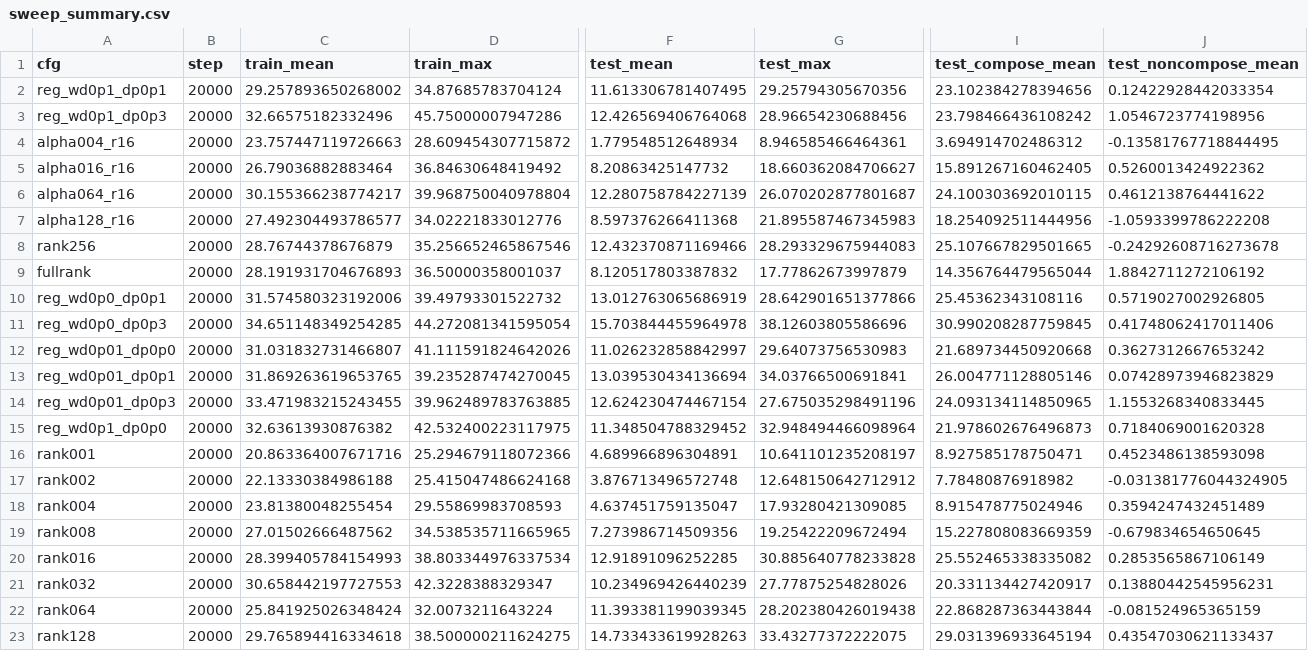
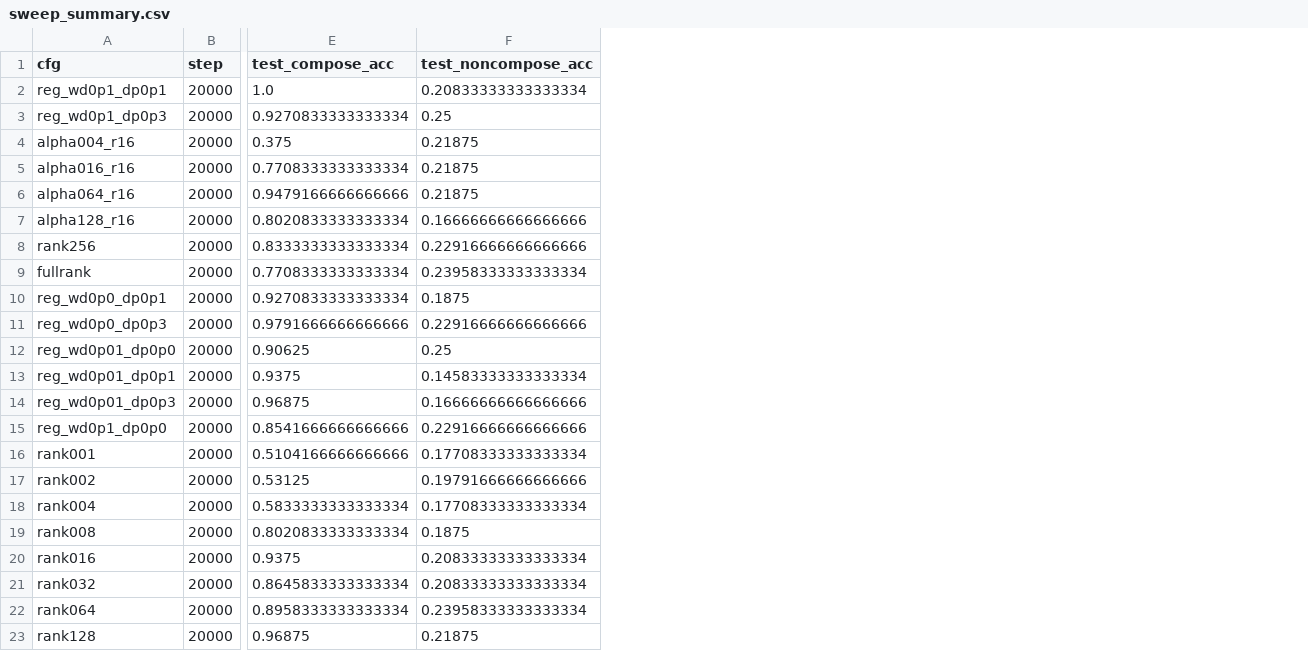
Before and after one commit to jonathanbostock/jonathanbostock.github.io, a CSV file: vibe-research/matching-game-scale/figs/sweep_summary.csv, drawn as a sheet; only a part is shown, gaps mark what is left out; removed rows and columns are numbered as before the commit, all else as after; the diff names each change by its address in the sheet, - before the commit and + after, or states it on an @@ line.

Commit message:
vibe-research matching-game-scale V2.1: all plots in accuracy + chance line

```diff
--- a/vibe-research/matching-game-scale/figs/sweep_summary.csv
+++ b/vibe-research/matching-game-scale/figs/sweep_summary.csv
-column C (train_mean), rows 2-23: 29.257893650268002 | 32.66575182332496 | 23.757447119726663 | 26.79036882883464 | 30.155366238774217 | 27.492304493786577 | 28.76744378676879 | 28.191931704676893 | 31.574580323192006 | 34.651148349254285 | 31.031832731466807 | 31.869263619653765 | 33.471983215243455 | 32.63613930876382 | 20.863364007671716 | 22.13330384986188 | 23.81380048255454 | 27.01502666487562 | 28.399405784154993 | 30.658442197727553 | 25.841925026348424 | 29.765894416334618
-column D (train_max), rows 2-23: 34.87685783704124 | 45.75000007947286 | 28.609454307715872 | 36.84630648419492 | 39.968750040978804 | 34.02221833012776 | 35.256652465867546 | 36.50000358001037 | 39.49793301522732 | 44.272081341595054 | 41.111591824642026 | 39.235287474270045 | 39.962489783763885 | 42.532400223117975 | 25.294679118072366 | 25.415047486624168 | 29.55869983708593 | 34.538535711665965 | 38.803344976337534 | 42.3228388329347 | 32.0073211643224 | 38.500000211624275
-column F (test_mean), rows 2-23: 11.613306781407495 | 12.426569406764068 | 1.779548512648934 | 8.20863425147732 | 12.280758784227139 | 8.597376266411368 | 12.432370871169466 | 8.120517803387832 | 13.012763065686919 | 15.703844455964978 | 11.026232858842997 | 13.039530434136694 | 12.624230474467154 | 11.348504788329452 | 4.689966896304891 | 3.876713496572748 | 4.637451759135047 | 7.273986714509356 | 12.91891096252285 | 10.234969426440239 | 11.393381199039345 | 14.733433619928263
-column G (test_max), rows 2-23: 29.25794305670356 | 28.96654230688456 | 8.946585466464361 | 18.660362084706627 | 26.070202877801687 | 21.895587467345983 | 28.293329675944083 | 17.77862673997879 | 28.642901651377866 | 38.12603805586696 | 29.64073756530983 | 34.03766500691841 | 27.675035298491196 | 32.948494466098964 | 10.641101235208197 | 12.648150642712912 | 17.93280421309085 | 19.25422209672494 | 30.885640778233828 | 27.77875254828026 | 28.202380426019438 | 33.43277372222075
-column I (test_compose_mean), rows 2-23: 23.102384278394656 | 23.798466436108242 | 3.694914702486312 | 15.891267160462405 | 24.100303692010115 | 18.254092511444956 | 25.107667829501665 | 14.356764479565044 | 25.45362343108116 | 30.990208287759845 | 21.689734450920668 | 26.004771128805146 | 24.093134114850965 | 21.978602676496873 | 8.927585178750471 | 7.78480876918982 | 8.915478775024946 | 15.227808083669359 | 25.552465338335082 | 20.331134427420917 | 22.868287363443844 | 29.031396933645194
-column J (test_noncompose_mean), rows 2-23: 0.12422928442033354 | 1.0546723774198956 | -0.13581767718844495 | 0.5260013424922362 | 0.4612138764441622 | -1.0593399786222208 | -0.24292608716273678 | 1.8842711272106192 | 0.5719027002926805 | 0.41748062417011406 | 0.3627312667653242 | 0.07428973946823829 | 1.1553268340833445 | 0.7184069001620328 | 0.4523486138593098 | -0.031381776044324905 | 0.3594247432451489 | -0.679834654650645 | 0.2853565867106149 | 0.13880442545956231 | -0.081524965365159 | 0.43547030621133437
+column E (test_compose_acc), rows 2-23: 1.0 | 0.9270833333333334 | 0.375 | 0.7708333333333334 | 0.9479166666666666 | 0.8020833333333334 | 0.8333333333333334 | 0.7708333333333334 | 0.9270833333333334 | 0.9791666666666666 | 0.90625 | 0.9375 | 0.96875 | 0.8541666666666666 | 0.5104166666666666 | 0.53125 | 0.5833333333333334 | 0.8020833333333334 | 0.9375 | 0.8645833333333334 | 0.8958333333333334 | 0.96875
+column F (test_noncompose_acc), rows 2-23: 0.20833333333333334 | 0.25 | 0.21875 | 0.21875 | 0.21875 | 0.16666666666666666 | 0.22916666666666666 | 0.23958333333333334 | 0.1875 | 0.22916666666666666 | 0.25 | 0.14583333333333334 | 0.16666666666666666 | 0.22916666666666666 | 0.17708333333333334 | 0.19791666666666666 | 0.17708333333333334 | 0.1875 | 0.20833333333333334 | 0.20833333333333334 | 0.23958333333333334 | 0.21875
```
Also changed, not shown: 17 other files.
